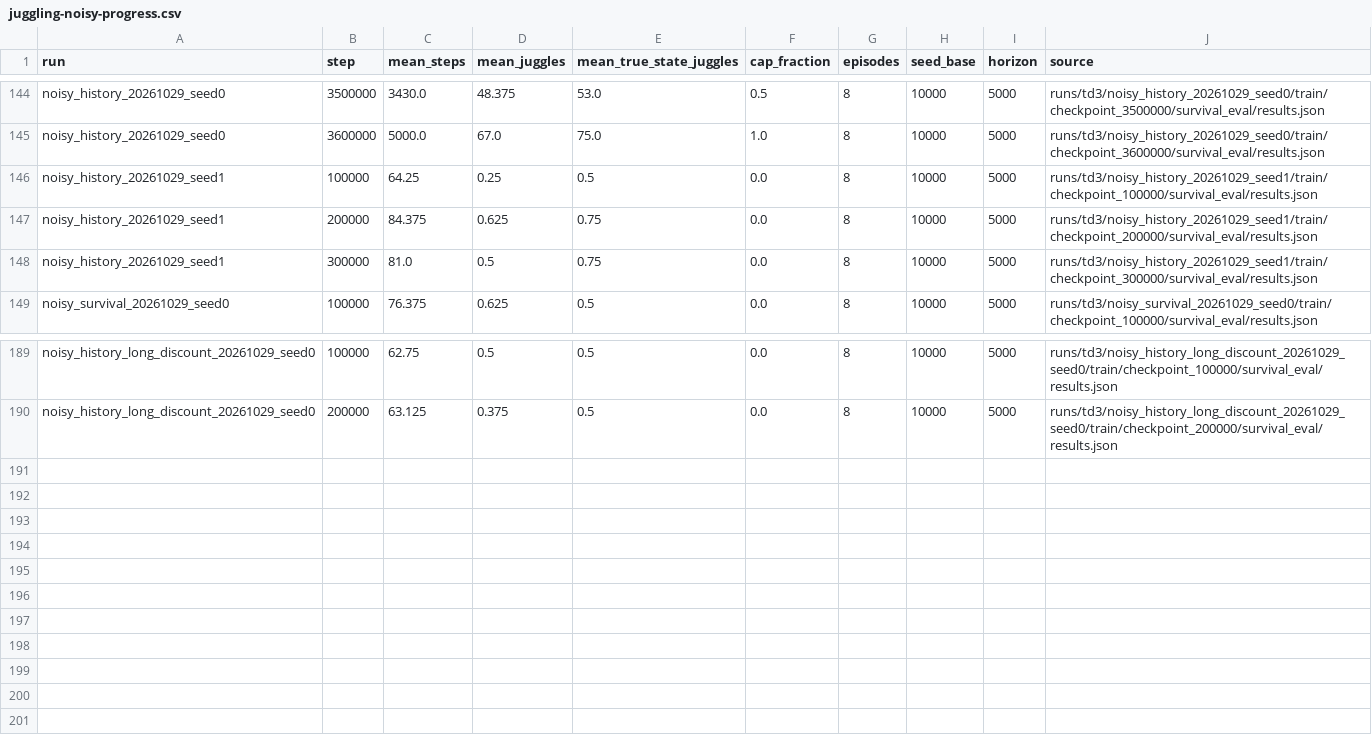
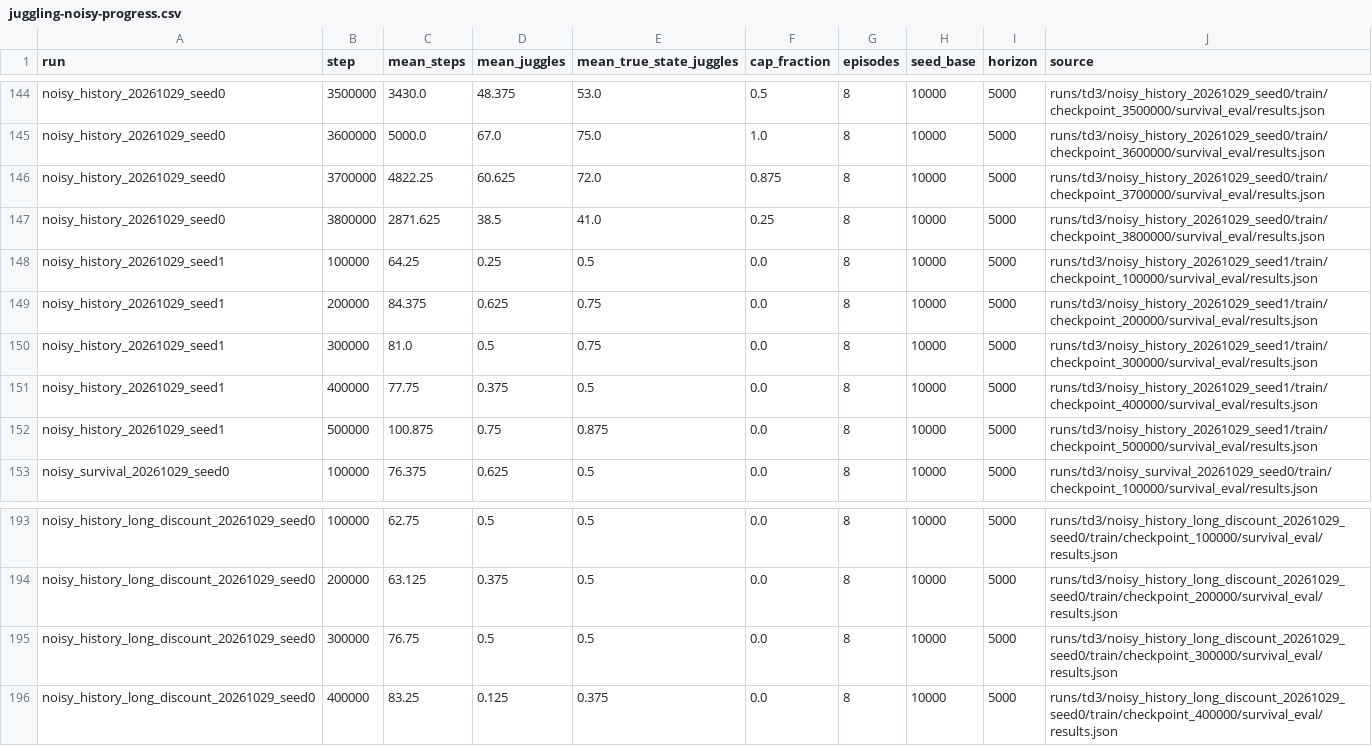
Before and after one commit to CalCharles/air-hockey-rl, a CSV file: docs/juggling-noisy-progress.csv, drawn as a sheet; only a part is shown, gaps mark what is left out.

Commit message:
Record fourteen independent 20k caps for scratch history candidate

```diff
--- a/docs/juggling-noisy-progress.csv
+++ b/docs/juggling-noisy-progress.csv
@@ -145,2 +145,4 @@ noisy_history_20261029_seed0,3500000,3430.0,48.375,53.0,0.5,8,10000,5000,runs/td
 noisy_history_20261029_seed0,3600000,5000.0,67.0,75.0,1.0,8,10000,5000,runs/td3/noisy_history_20261029_seed0/train/checkpoint_3600000/survival_eval/results.json
+noisy_history_20261029_seed0,3700000,4822.25,60.625,72.0,0.875,8,10000,5000,runs/td3/noisy_history_20261029_seed0/train/checkpoint_3700000/survival_eval/results.json
+noisy_history_20261029_seed0,3800000,2871.625,38.5,41.0,0.25,8,10000,5000,runs/td3/noisy_history_20261029_seed0/train/checkpoint_3800000/survival_eval/results.json
 noisy_history_20261029_seed1,100000,64.25,0.25,0.5,0.0,8,10000,5000,runs/td3/noisy_history_20261029_seed1/train/checkpoint_100000/survival_eval/results.json
@@ -148,2 +150,4 @@ noisy_history_20261029_seed1,200000,84.375,0.625,0.75,0.0,8,10000,5000,runs/td3/
 noisy_history_20261029_seed1,300000,81.0,0.5,0.75,0.0,8,10000,5000,runs/td3/noisy_history_20261029_seed1/train/checkpoint_300000/survival_eval/results.json
+noisy_history_20261029_seed1,400000,77.75,0.375,0.5,0.0,8,10000,5000,runs/td3/noisy_history_20261029_seed1/train/checkpoint_400000/survival_eval/results.json
+noisy_history_20261029_seed1,500000,100.875,0.75,0.875,0.0,8,10000,5000,runs/td3/noisy_history_20261029_seed1/train/checkpoint_500000/survival_eval/results.json
 noisy_survival_20261029_seed0,100000,76.375,0.625,0.5,0.0,8,10000,5000,runs/td3/noisy_survival_20261029_seed0/train/checkpoint_100000/survival_eval/results.json
@@ -190 +194,3 @@ noisy_history_long_discount_20261029_seed0,100000,62.75,0.5,0.5,0.0,8,10000,5000
 noisy_history_long_discount_20261029_seed0,200000,63.125,0.375,0.5,0.0,8,10000,5000,runs/td3/noisy_history_long_discount_20261029_seed0/train/checkpoint_200000/survival_eval/results.json
+noisy_history_long_discount_20261029_seed0,300000,76.75,0.5,0.5,0.0,8,10000,5000,runs/td3/noisy_history_long_discount_20261029_seed0/train/checkpoint_300000/survival_eval/results.json
+noisy_history_long_discount_20261029_seed0,400000,83.25,0.125,0.375,0.0,8,10000,5000,runs/td3/noisy_history_long_discount_20261029_seed0/train/checkpoint_400000/survival_eval/results.json
```
Also changed, not shown: 8 other files.
